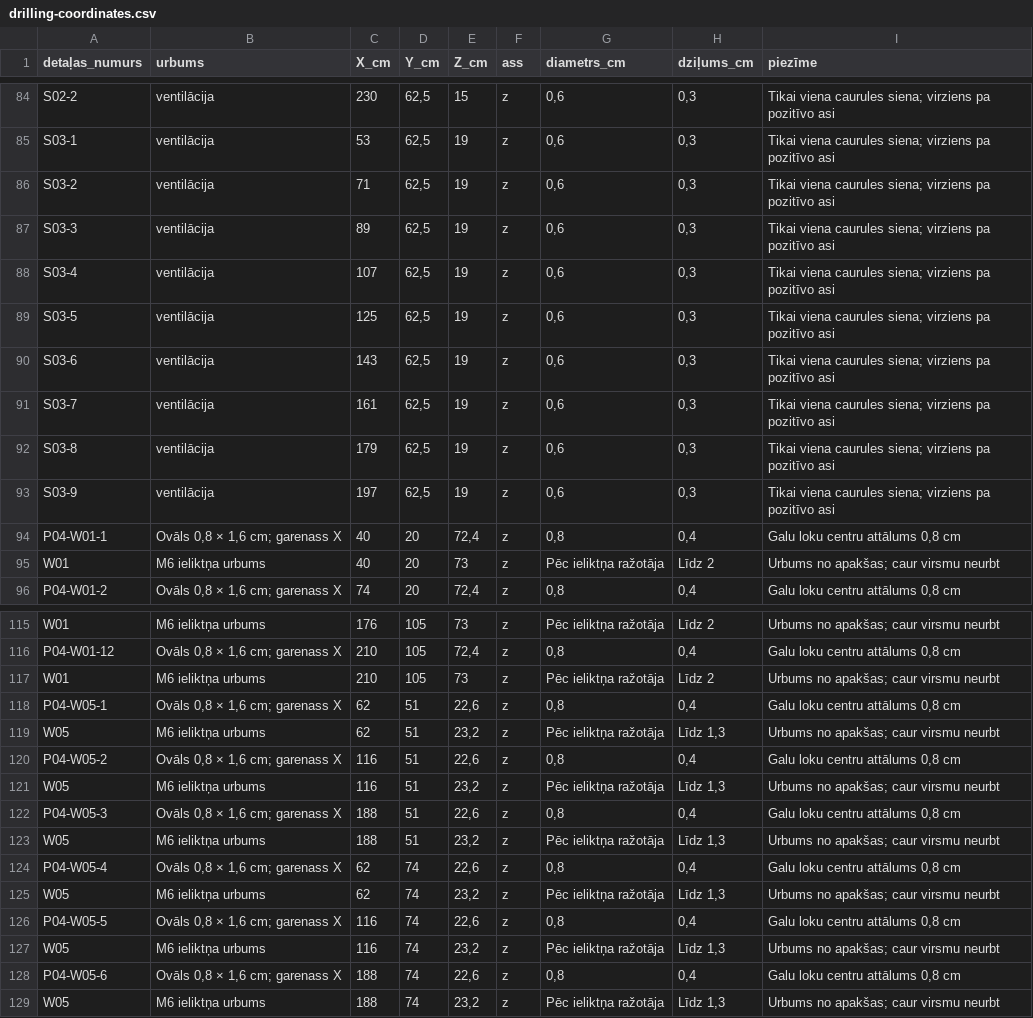
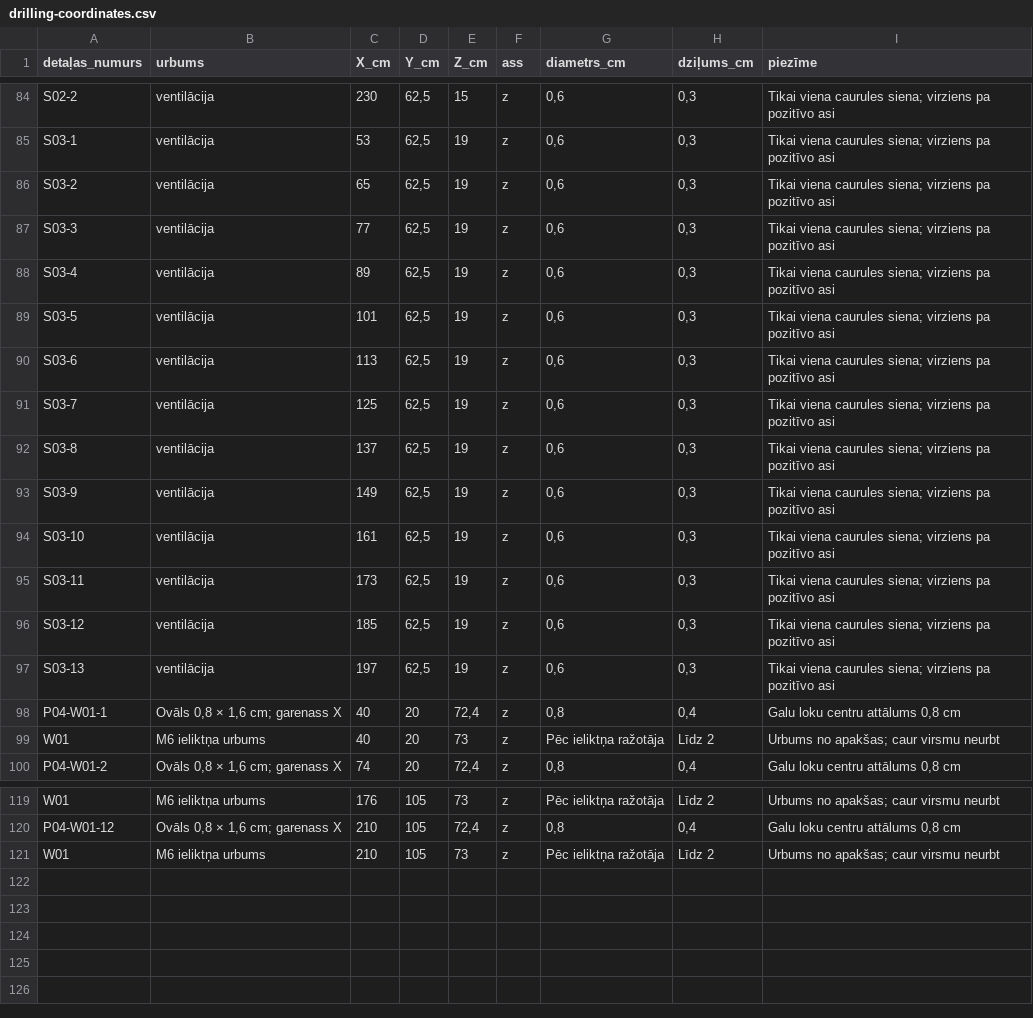
Before and after one commit to EduardsBaumanis/spele, a CSV file: pottery-table/drilling-coordinates.csv, drawn as a sheet; only a part is shown, gaps mark what is left out.

```diff
--- a/pottery-table/drilling-coordinates.csv
+++ b/pottery-table/drilling-coordinates.csv
@@ -85,10 +85,14 @@ S02-2;ventilācija;230;62,5;15;z;0,6;0,3;"Tikai viena caurules siena; virziens p
 S03-1;ventilācija;53;62,5;19;z;0,6;0,3;"Tikai viena caurules siena; virziens pa pozitīvo asi"
-S03-2;ventilācija;71;62,5;19;z;0,6;0,3;"Tikai viena caurules siena; virziens pa pozitīvo asi"
-S03-3;ventilācija;89;62,5;19;z;0,6;0,3;"Tikai viena caurules siena; virziens pa pozitīvo asi"
-S03-4;ventilācija;107;62,5;19;z;0,6;0,3;"Tikai viena caurules siena; virziens pa pozitīvo asi"
-S03-5;ventilācija;125;62,5;19;z;0,6;0,3;"Tikai viena caurules siena; virziens pa pozitīvo asi"
-S03-6;ventilācija;143;62,5;19;z;0,6;0,3;"Tikai viena caurules siena; virziens pa pozitīvo asi"
-S03-7;ventilācija;161;62,5;19;z;0,6;0,3;"Tikai viena caurules siena; virziens pa pozitīvo asi"
-S03-8;ventilācija;179;62,5;19;z;0,6;0,3;"Tikai viena caurules siena; virziens pa pozitīvo asi"
-S03-9;ventilācija;197;62,5;19;z;0,6;0,3;"Tikai viena caurules siena; virziens pa pozitīvo asi"
+S03-2;ventilācija;65;62,5;19;z;0,6;0,3;"Tikai viena caurules siena; virziens pa pozitīvo asi"
+S03-3;ventilācija;77;62,5;19;z;0,6;0,3;"Tikai viena caurules siena; virziens pa pozitīvo asi"
+S03-4;ventilācija;89;62,5;19;z;0,6;0,3;"Tikai viena caurules siena; virziens pa pozitīvo asi"
+S03-5;ventilācija;101;62,5;19;z;0,6;0,3;"Tikai viena caurules siena; virziens pa pozitīvo asi"
+S03-6;ventilācija;113;62,5;19;z;0,6;0,3;"Tikai viena caurules siena; virziens pa pozitīvo asi"
+S03-7;ventilācija;125;62,5;19;z;0,6;0,3;"Tikai viena caurules siena; virziens pa pozitīvo asi"
+S03-8;ventilācija;137;62,5;19;z;0,6;0,3;"Tikai viena caurules siena; virziens pa pozitīvo asi"
+S03-9;ventilācija;149;62,5;19;z;0,6;0,3;"Tikai viena caurules siena; virziens pa pozitīvo asi"
+S03-10;ventilācija;161;62,5;19;z;0,6;0,3;"Tikai viena caurules siena; virziens pa pozitīvo asi"
+S03-11;ventilācija;173;62,5;19;z;0,6;0,3;"Tikai viena caurules siena; virziens pa pozitīvo asi"
+S03-12;ventilācija;185;62,5;19;z;0,6;0,3;"Tikai viena caurules siena; virziens pa pozitīvo asi"
+S03-13;ventilācija;197;62,5;19;z;0,6;0,3;"Tikai viena caurules siena; virziens pa pozitīvo asi"
 P04-W01-1;"Ovāls 0,8 × 1,6 cm; garenass X";40;20;72,4;z;0,8;0,4;Galu loku centru attālums 0,8 cm
@@ -117,13 +121 @@ P04-W01-12;"Ovāls 0,8 × 1,6 cm; garenass X";210;105;72,4;z;0,8;0,4;Galu loku c
 W01;M6 ieliktņa urbums;210;105;73;z;Pēc ieliktņa ražotāja;Līdz 2;"Urbums no apakšas; caur virsmu neurbt"
-P04-W05-1;"Ovāls 0,8 × 1,6 cm; garenass X";62;51;22,6;z;0,8;0,4;Galu loku centru attālums 0,8 cm
-W05;M6 ieliktņa urbums;62;51;23,2;z;Pēc ieliktņa ražotāja;Līdz 1,3;"Urbums no apakšas; caur virsmu neurbt"
-P04-W05-2;"Ovāls 0,8 × 1,6 cm; garenass X";116;51;22,6;z;0,8;0,4;Galu loku centru attālums 0,8 cm
-W05;M6 ieliktņa urbums;116;51;23,2;z;Pēc ieliktņa ražotāja;Līdz 1,3;"Urbums no apakšas; caur virsmu neurbt"
-P04-W05-3;"Ovāls 0,8 × 1,6 cm; garenass X";188;51;22,6;z;0,8;0,4;Galu loku centru attālums 0,8 cm
-W05;M6 ieliktņa urbums;188;51;23,2;z;Pēc ieliktņa ražotāja;Līdz 1,3;"Urbums no apakšas; caur virsmu neurbt"
-P04-W05-4;"Ovāls 0,8 × 1,6 cm; garenass X";62;74;22,6;z;0,8;0,4;Galu loku centru attālums 0,8 cm
-W05;M6 ieliktņa urbums;62;74;23,2;z;Pēc ieliktņa ražotāja;Līdz 1,3;"Urbums no apakšas; caur virsmu neurbt"
-P04-W05-5;"Ovāls 0,8 × 1,6 cm; garenass X";116;74;22,6;z;0,8;0,4;Galu loku centru attālums 0,8 cm
-W05;M6 ieliktņa urbums;116;74;23,2;z;Pēc ieliktņa ražotāja;Līdz 1,3;"Urbums no apakšas; caur virsmu neurbt"
-P04-W05-6;"Ovāls 0,8 × 1,6 cm; garenass X";188;74;22,6;z;0,8;0,4;Galu loku centru attālums 0,8 cm
-W05;M6 ieliktņa urbums;188;74;23,2;z;Pēc ieliktņa ražotāja;Līdz 1,3;"Urbums no apakšas; caur virsmu neurbt"
```
Also changed, not shown: pottery-table/cutting-list.csv, pottery-table/hardware-list.csv, 46 other files.
